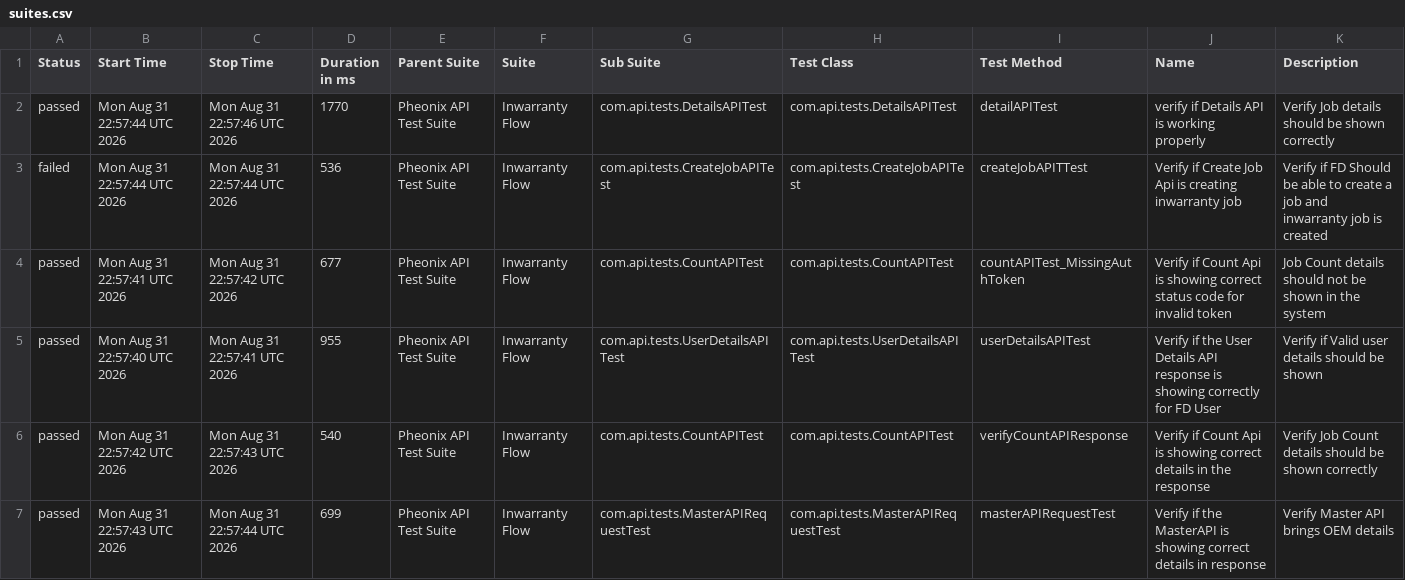
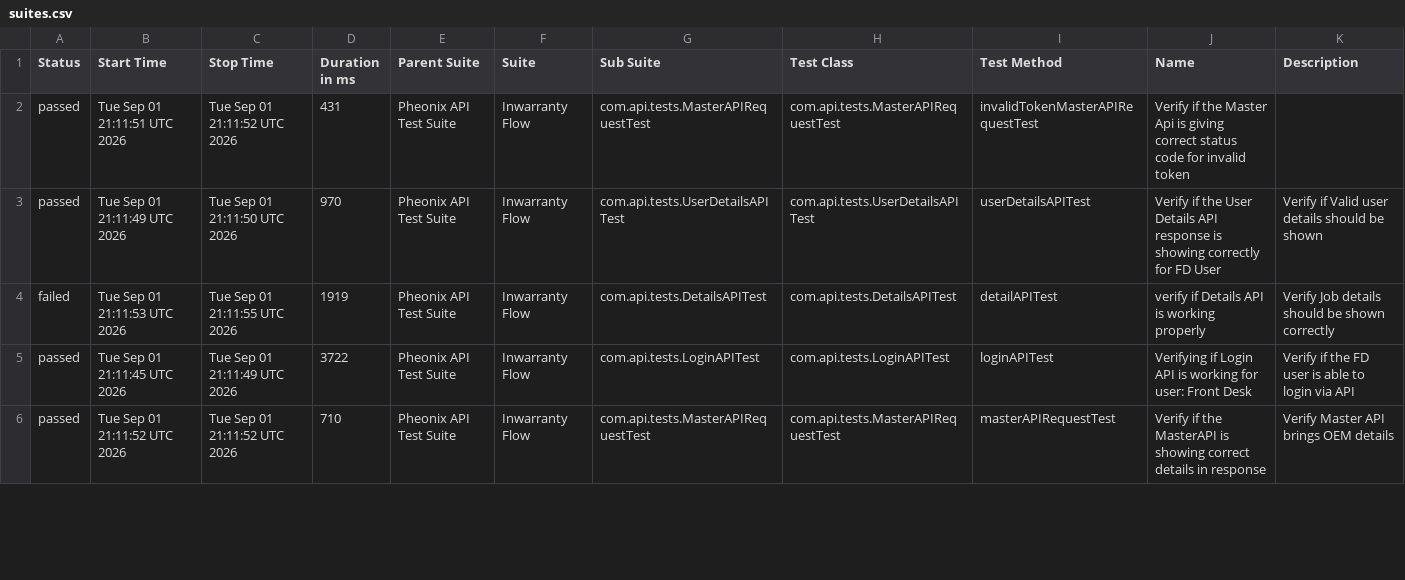
Before and after one commit to AnantKinlekar/PheonixTestAutomationFramework, a CSV file: data/suites.csv, drawn as a sheet; only a part is shown; the diff covers the shown part only.

```diff
--- a/data/suites.csv
+++ b/data/suites.csv
@@ -1,7 +1,6 @@
 "Status","Start Time","Stop Time","Duration in ms","Parent Suite","Suite","Sub Suite","Test Class","Test Method","Name","Description"
-"passed","Mon Aug 31 22:57:44 UTC 2026","Mon Aug 31 22:57:46 UTC 2026","1770","Pheonix API Test Suite","Inwarranty Flow","com.api.tests.DetailsAPITest","com.api.tests.DetailsAPITest","detailAPITest","verify if Details API is working properly","Verify Job details should be shown correctly"
-"failed","Mon Aug 31 22:57:44 UTC 2026","Mon Aug 31 22:57:44 UTC 2026","536","Pheonix API Test Suite","Inwarranty Flow","com.api.tests.CreateJobAPITest","com.api.tests.CreateJobAPITest","createJobAPITTest","Verify if Create Job Api is creating inwarranty job","Verify if FD Should be able to create a job and inwarranty job is created"
-"passed","Mon Aug 31 22:57:41 UTC 2026","Mon Aug 31 22:57:42 UTC 2026","677","Pheonix API Test Suite","Inwarranty Flow","com.api.tests.CountAPITest","com.api.tests.CountAPITest","countAPITest_MissingAuthToken","Verify if Count Api is showing correct status code for invalid token","Job Count details should not be shown in the system"
-"passed","Mon Aug 31 22:57:40 UTC 2026","Mon Aug 31 22:57:41 UTC 2026","955","Pheonix API Test Suite","Inwarranty Flow","com.api.tests.UserDetailsAPITest","com.api.tests.UserDetailsAPITest","userDetailsAPITest","Verify if the User Details API response is showing correctly for FD User","Verify if Valid user details should be shown"
-"passed","Mon Aug 31 22:57:42 UTC 2026","Mon Aug 31 22:57:43 UTC 2026","540","Pheonix API Test Suite","Inwarranty Flow","com.api.tests.CountAPITest","com.api.tests.CountAPITest","verifyCountAPIResponse","Verify if Count Api is showing correct details in the response","Verify Job Count details should be shown correctly"
-"passed","Mon Aug 31 22:57:43 UTC 2026","Mon Aug 31 22:57:44 UTC 2026","699","Pheonix API Test Suite","Inwarranty Flow","com.api.tests.MasterAPIRequestTest","com.api.tests.MasterAPIRequestTest","masterAPIRequestTest","Verify if the MasterAPI is showing correct details in response","Verify Master API brings OEM details"
+"passed","Tue Sep 01 21:11:51 UTC 2026","Tue Sep 01 21:11:52 UTC 2026","431","Pheonix API Test Suite","Inwarranty Flow","com.api.tests.MasterAPIRequestTest","com.api.tests.MasterAPIRequestTest","invalidTokenMasterAPIRequestTest","Verify if the Master Api is giving correct status code for invalid token",""
+"passed","Tue Sep 01 21:11:49 UTC 2026","Tue Sep 01 21:11:50 UTC 2026","970","Pheonix API Test Suite","Inwarranty Flow","com.api.tests.UserDetailsAPITest","com.api.tests.UserDetailsAPITest","userDetailsAPITest","Verify if the User Details API response is showing correctly for FD User","Verify if Valid user details should be shown"
+"failed","Tue Sep 01 21:11:53 UTC 2026","Tue Sep 01 21:11:55 UTC 2026","1919","Pheonix API Test Suite","Inwarranty Flow","com.api.tests.DetailsAPITest","com.api.tests.DetailsAPITest","detailAPITest","verify if Details API is working properly","Verify Job details should be shown correctly"
+"passed","Tue Sep 01 21:11:45 UTC 2026","Tue Sep 01 21:11:49 UTC 2026","3722","Pheonix API Test Suite","Inwarranty Flow","com.api.tests.LoginAPITest","com.api.tests.LoginAPITest","loginAPITest","Verifying if Login API is working for user: Front Desk","Verify if the FD user is able to login via API"
+"passed","Tue Sep 01 21:11:52 UTC 2026","Tue Sep 01 21:11:52 UTC 2026","710","Pheonix API Test Suite","Inwarranty Flow","com.api.tests.MasterAPIRequestTest","com.api.tests.MasterAPIRequestTest","masterAPIRequestTest","Verify if the MasterAPI is showing correct details in response","Verify Master API brings OEM details"
```
Also changed, not shown: 1 added row and 16 edited cells elsewhere in this file, data/behaviors.csv, 53 other files.
